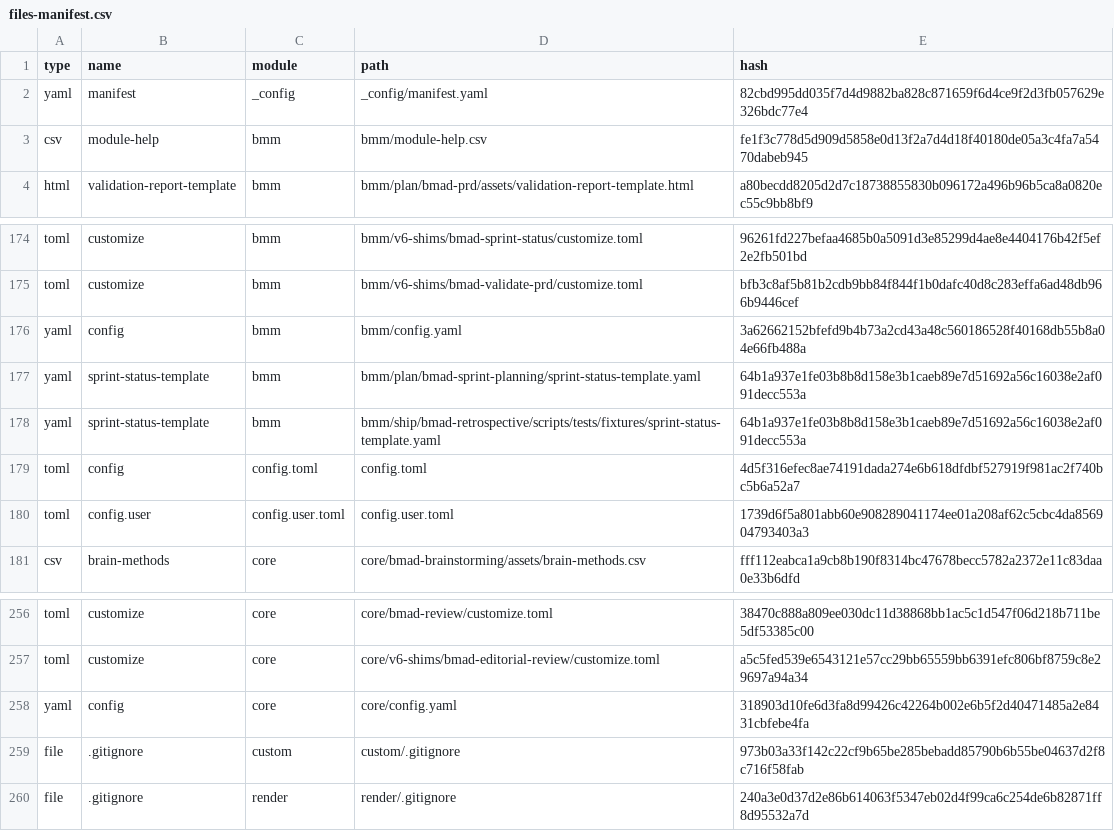
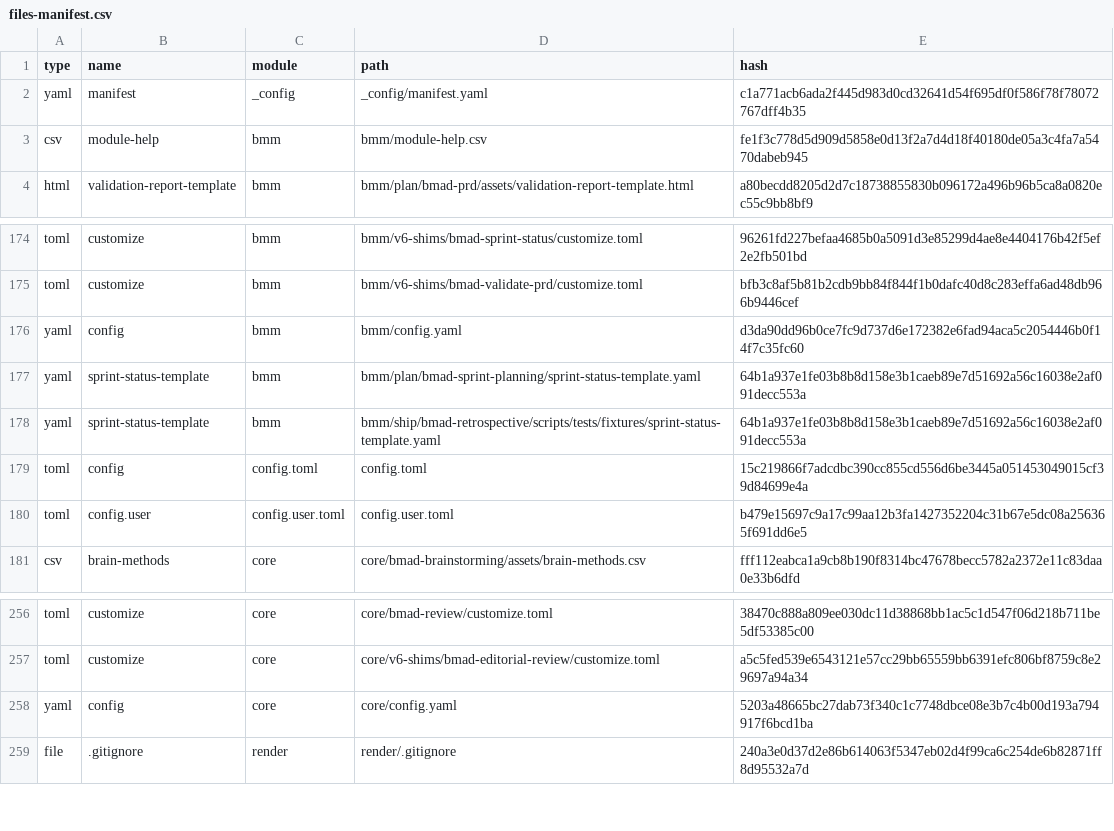
Before and after one commit to tristaolucas/Repositorio01, a CSV file: _bmad/_config/files-manifest.csv, drawn as a sheet; only a part is shown, gaps mark what is left out.

```diff
--- a/_bmad/_config/files-manifest.csv
+++ b/_bmad/_config/files-manifest.csv
@@ -1,3 +1,3 @@
 type,name,module,path,hash
-"yaml","manifest","_config","_config/manifest.yaml","82cbd995dd035f7d4d9882ba828c871659f6d4ce9f2d3fb057629e326bdc77e4"
+"yaml","manifest","_config","_config/manifest.yaml","c1a771acb6ada2f445d983d0cd32641d54f695df0f586f78f78072767dff4b35"
 "csv","module-help","bmm","bmm/module-help.csv","fe1f3c778d5d909d5858e0d13f2a7d4d18f40180de05a3c4fa7a5470dabeb945"
@@ -175,7 +175,7 @@ type,name,module,path,hash
 "toml","customize","bmm","bmm/v6-shims/bmad-validate-prd/customize.toml","bfb3c8af5b81b2cdb9bb84f844f1b0dafc40d8c283effa6ad48db966b9446cef"
-"yaml","config","bmm","bmm/config.yaml","3a62662152bfefd9b4b73a2cd43a48c560186528f40168db55b8a04e66fb488a"
+"yaml","config","bmm","bmm/config.yaml","d3da90dd96b0ce7fc9d737d6e172382e6fad94aca5c2054446b0f14f7c35fc60"
 "yaml","sprint-status-template","bmm","bmm/plan/bmad-sprint-planning/sprint-status-template.yaml","64b1a937e1fe03b8b8d158e3b1caeb89e7d51692a56c16038e2af091decc553a"
 "yaml","sprint-status-template","bmm","bmm/ship/bmad-retrospective/scripts/tests/fixtures/sprint-status-template.yaml","64b1a937e1fe03b8b8d158e3b1caeb89e7d51692a56c16038e2af091decc553a"
-"toml","config","config.toml","config.toml","4d5f316efec8ae74191dada274e6b618dfdbf527919f981ac2f740bc5b6a52a7"
-"toml","config.user","config.user.toml","config.user.toml","1739d6f5a801abb60e908289041174ee01a208af62c5cbc4da856904793403a3"
+"toml","config","config.toml","config.toml","15c219866f7adcdbc390cc855cd556d6be3445a051453049015cf39d84699e4a"
+"toml","config.user","config.user.toml","config.user.toml","b479e15697c9a17c99aa12b3fa1427352204c31b67e5dc08a256365f691dd6e5"
 "csv","brain-methods","core","core/bmad-brainstorming/assets/brain-methods.csv","fff112eabca1a9cb8b190f8314bc47678becc5782a2372e11c83daa0e33b6dfd"
@@ -257,4 +257,3 @@ type,name,module,path,hash
 "toml","customize","core","core/v6-shims/bmad-editorial-review/customize.toml","a5c5fed539e6543121e57cc29bb65559bb6391efc806bf8759c8e29697a94a34"
-"yaml","config","core","core/config.yaml","318903d10fe6d3fa8d99426c42264b002e6b5f2d40471485a2e8431cbfebe4fa"
-"file",".gitignore","custom","custom/.gitignore","973b03a33f142c22cf9b65be285bebadd85790b6b55be04637d2f8c716f58fab"
+"yaml","config","core","core/config.yaml","5203a48665bc27dab73f340c1c7748dbce08e3b7c4b00d193a794917f6bcd1ba"
 "file",".gitignore","render","render/.gitignore","240a3e0d37d2e86b614063f5347eb02d4f99ca6c254de6b82871ff8d95532a7d"
```
Also changed, not shown: 5 other files.
